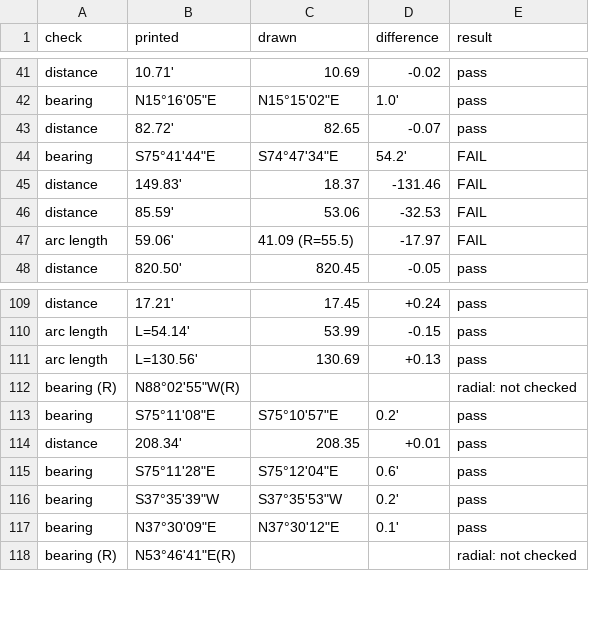
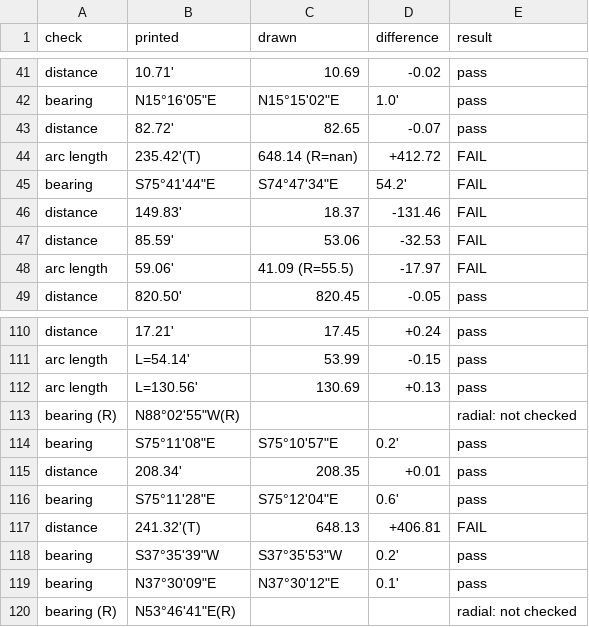
Before and after one commit to j-rmccrery/caltrans, a CSV file: spike/out/checks.csv, drawn as a sheet; only a part is shown, gaps mark what is left out; the diff names each change by its address in the sheet, - before the commit and + after, or states it on an @@ line.

```diff
--- a/spike/out/checks.csv
+++ b/spike/out/checks.csv
+row 44: arc length | 235.42'(T) | 648.14 (R=nan) | +412.72 | FAIL
+row 117: distance | 241.32'(T) | 648.13 | +406.81 | FAIL
```
Also changed, not shown: spike/out/bench.csv, spike/out/r_10434_001_2020-09-16/checks.csv, 41 other files.
